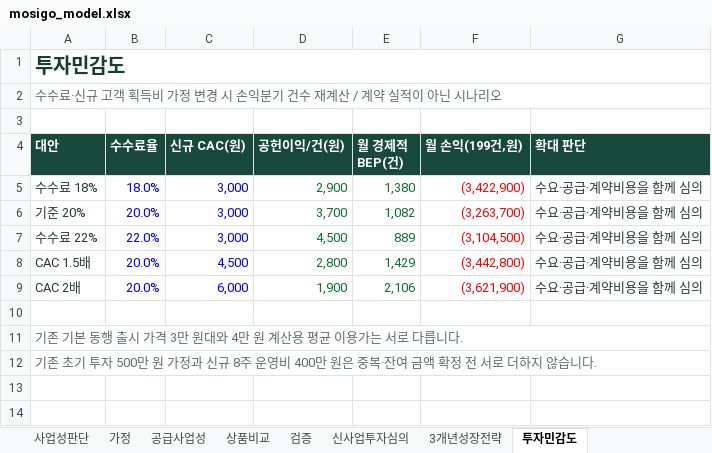
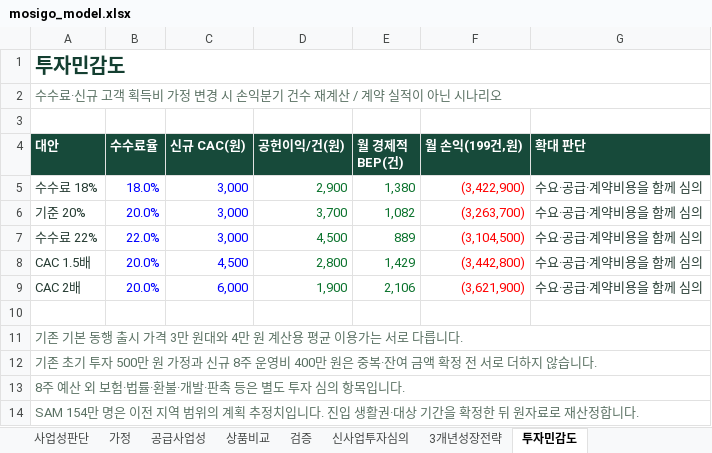
Before and after one commit to dohyunkimmm/mosigo-case-study, an Excel workbook: downloads/mosigo_model.xlsx, sheet 투자민감도, drawn as a sheet; values as stored, in another font and other column widths than the file's, no borders; the diff names each change by its address in the sheet, - before the commit and + after, or states it on an @@ line.

```diff
--- a/downloads/mosigo_model.xlsx (sheet 투자민감도)
+++ b/downloads/mosigo_model.xlsx (sheet 투자민감도)
+row 13: 8주 예산 외 보험·법률·환불·개발·판촉 등은 별도 투자 심의 항목입니다.
+row 14: SAM 154만 명은 이전 지역 범위의 계획 추정치입니다. 진입 생활권·대상 기간을 확정한 뒤 원자료로 재산정합니다.
```
